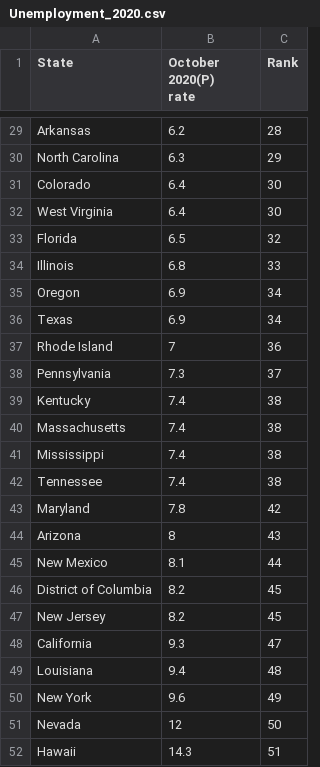
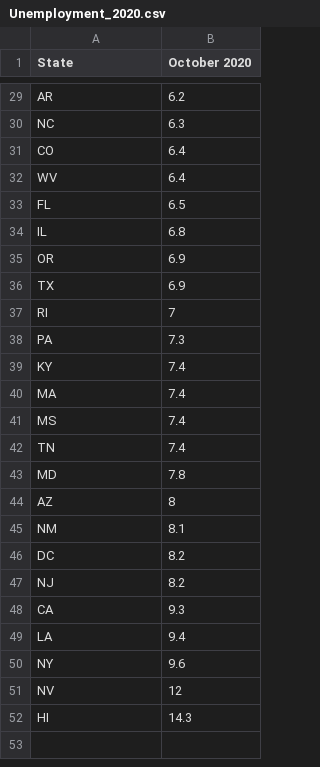
Before and after one commit to DeFrayne/Election, a CSV file: Data/State Data/Unemployment Data/Unemployment_2020.csv, drawn as a sheet; only a part is shown, gaps mark what is left out; ↵ is a line break in a cell; the diff covers the shown part only; the diff names each change by its address in the sheet, - before the commit and + after, or states it on an @@ line.

```diff
--- a/Data/State Data/Unemployment Data/Unemployment_2020.csv
+++ b/Data/State Data/Unemployment Data/Unemployment_2020.csv
-column C (Rank), rows 29-52: 28 | 29 | 30 | 30 | 32 | 33 | 34 | 34 | 36 | 37 | 38 | 38 | 38 | 38 | 42 | 43 | 44 | 45 | 45 | 47 | 48 | 49 | 50 | 51
-B1: October 2020(P) ↵ rate
+B1: October 2020
-A29 (State): Arkansas
+A29 (State): AR
-A30 (State): North Carolina
+A30 (State): NC
-A31 (State): Colorado
+A31 (State): CO
-A32 (State): West Virginia
+A32 (State): WV
-A33 (State): Florida
+A33 (State): FL
-A34 (State): Illinois
+A34 (State): IL
-A35 (State): Oregon
+A35 (State): OR
-A36 (State): Texas
+A36 (State): TX
-A37 (State): Rhode Island
+A37 (State): RI
-A38 (State): Pennsylvania
+A38 (State): PA
-A39 (State): Kentucky
+A39 (State): KY
-A40 (State): Massachusetts
+A40 (State): MA
-A41 (State): Mississippi
+A41 (State): MS
-A42 (State): Tennessee
+A42 (State): TN
-A43 (State): Maryland
+A43 (State): MD
-A44 (State): Arizona
+A44 (State): AZ
-A45 (State): New Mexico
+A45 (State): NM
-A46 (State): District of Columbia
+A46 (State): DC
-A47 (State): New Jersey
+A47 (State): NJ
-A48 (State): California
+A48 (State): CA
-A49 (State): Louisiana
+A49 (State): LA
-A50 (State): New York
+A50 (State): NY
-A51 (State): Nevada
+A51 (State): NV
-A52 (State): Hawaii
+A52 (State): HI
```
Also changed, not shown: 27 edited cells elsewhere in this file, 1 other file.
